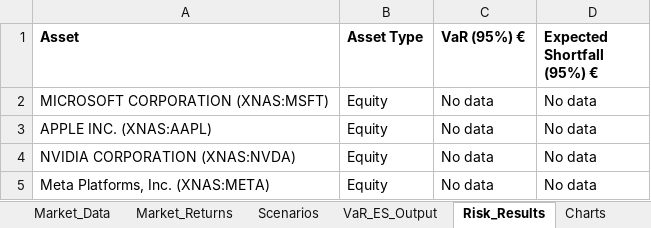
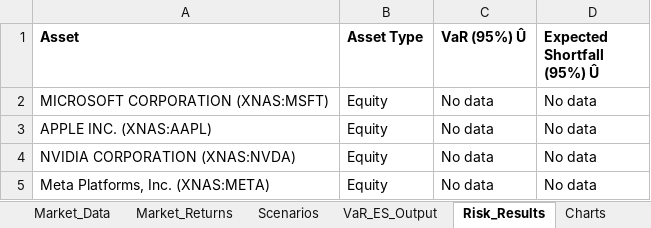
Before and after one commit to marwanferreira/portfolio-risk-simulator-vba, an Excel workbook: stress_test_var_project.xlsm, sheet Risk_Results, drawn as a sheet; values as stored, in another font and other column widths than the file's, no borders; the diff names each change by its address in the sheet, - before the commit and + after, or states it on an @@ line.

```diff
--- a/stress_test_var_project.xlsm (sheet Risk_Results)
+++ b/stress_test_var_project.xlsm (sheet Risk_Results)
-C1: VaR (95%) €
+C1: VaR (95%) Û
-D1: Expected Shortfall (95%) €
+D1: Expected Shortfall (95%) Û
```
Also changed, not shown: sheet Market_Data, sheet Market_Returns, 1 other file.
